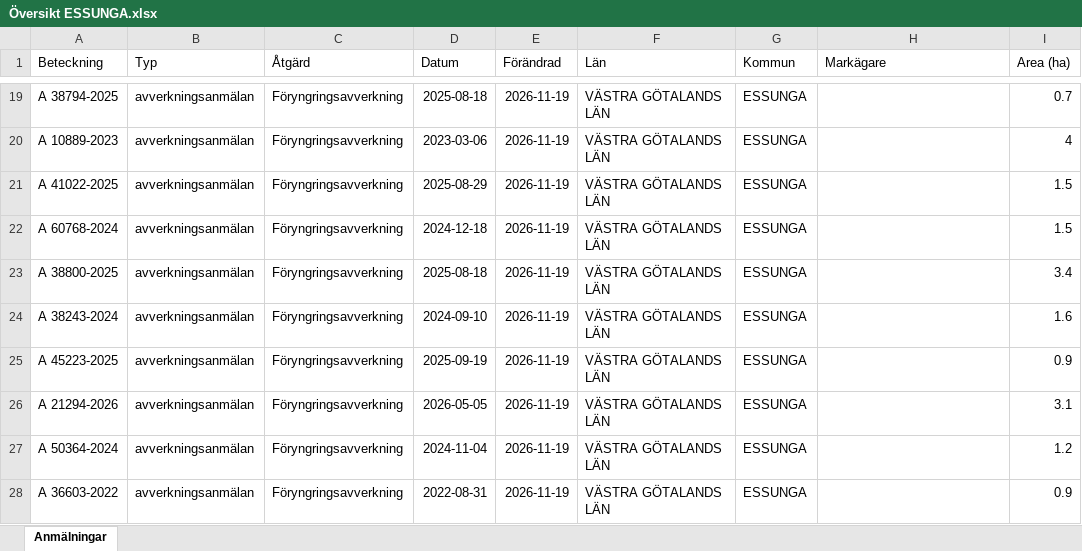
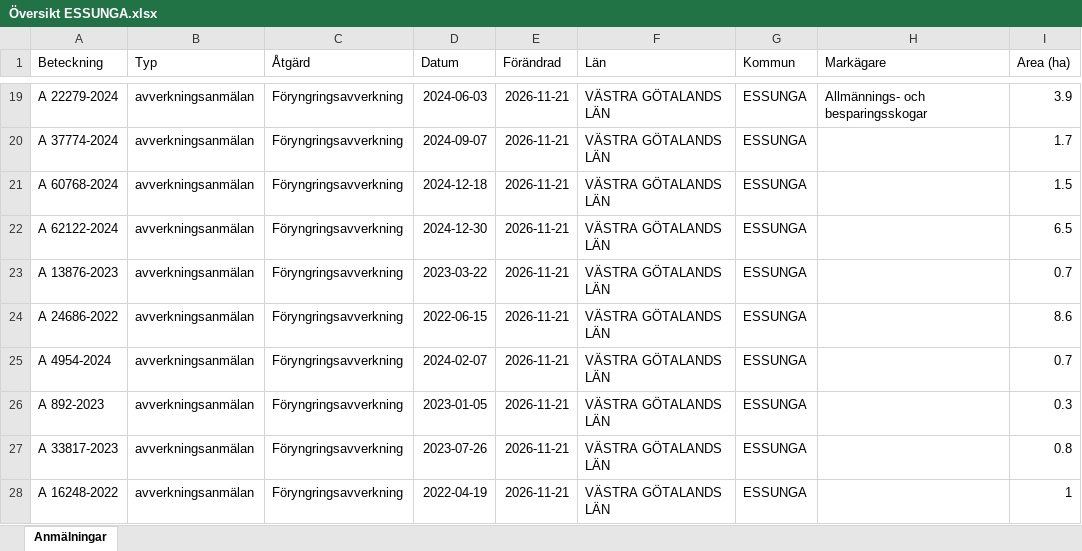
Before and after one commit to klasma/Logging_1445, an Excel workbook: Översikt ESSUNGA.xlsx, sheet Anmälningar, drawn as a sheet; only a part is shown, gaps mark what is left out; values as stored, in another font and other column widths than the file's, no borders; the diff covers the shown part only; the diff names each change by its address in the sheet, - before the commit and + after, or states it on an @@ line.

```diff
--- a/Översikt ESSUNGA.xlsx (sheet Anmälningar)
+++ b/Översikt ESSUNGA.xlsx (sheet Anmälningar)
-A19 (Beteckning): A 38794-2025
+A19 (Beteckning): A 22279-2024
-D19 (Datum): 2025-08-18
+D19 (Datum): 2024-06-03
-E19:E28 (Förändrad): 2026-11-19
+E19:E28 (Förändrad): 2026-11-21
-H19 (Markägare): (empty)
+H19 (Markägare): Allmännings- och besparingsskogar
-I19 (Area (ha)): 0.7
+I19 (Area (ha)): 3.9
-A20 (Beteckning): A 10889-2023
+A20 (Beteckning): A 37774-2024
-D20 (Datum): 2023-03-06
+D20 (Datum): 2024-09-07
-I20 (Area (ha)): 4
+I20 (Area (ha)): 1.7
-A21 (Beteckning): A 41022-2025
+A21 (Beteckning): A 60768-2024
-D21 (Datum): 2025-08-29
+D21 (Datum): 2024-12-18
-A22 (Beteckning): A 60768-2024
+A22 (Beteckning): A 62122-2024
-D22 (Datum): 2024-12-18
+D22 (Datum): 2024-12-30
-I22 (Area (ha)): 1.5
+I22 (Area (ha)): 6.5
-A23 (Beteckning): A 38800-2025
+A23 (Beteckning): A 13876-2023
-D23 (Datum): 2025-08-18
+D23 (Datum): 2023-03-22
-I23 (Area (ha)): 3.4
+I23 (Area (ha)): 0.7
-A24 (Beteckning): A 38243-2024
+A24 (Beteckning): A 24686-2022
-D24 (Datum): 2024-09-10
+D24 (Datum): 2022-06-15
-I24 (Area (ha)): 1.6
+I24 (Area (ha)): 8.6
-A25 (Beteckning): A 45223-2025
+A25 (Beteckning): A 4954-2024
-D25 (Datum): 2025-09-19
+D25 (Datum): 2024-02-07
-I25 (Area (ha)): 0.9
+I25 (Area (ha)): 0.7
-A26 (Beteckning): A 21294-2026
+A26 (Beteckning): A 892-2023
-D26 (Datum): 2026-05-05
+D26 (Datum): 2023-01-05
-I26 (Area (ha)): 3.1
+I26 (Area (ha)): 0.3
-A27 (Beteckning): A 50364-2024
+A27 (Beteckning): A 33817-2023
-D27 (Datum): 2024-11-04
+D27 (Datum): 2023-07-26
-I27 (Area (ha)): 1.2
+I27 (Area (ha)): 0.8
-A28 (Beteckning): A 36603-2022
+A28 (Beteckning): A 16248-2022
-D28 (Datum): 2022-08-31
+D28 (Datum): 2022-04-19
-I28 (Area (ha)): 0.9
+I28 (Area (ha)): 1
```
Also changed, not shown: 328 edited cells elsewhere in this sheet, artfynd/A 3563-2024 artfynd.xlsx, artfynd/A 40387-2026 artfynd.xlsx, 15 other files.
